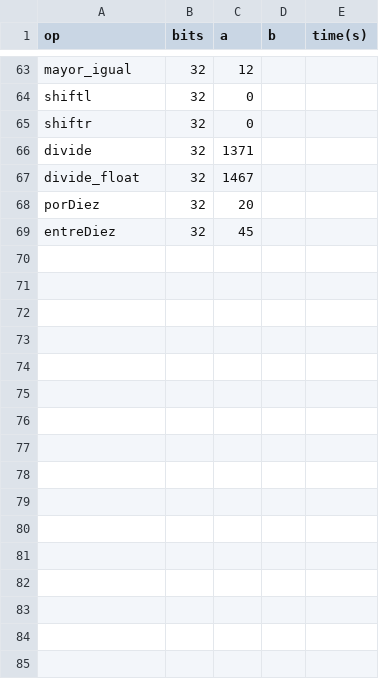
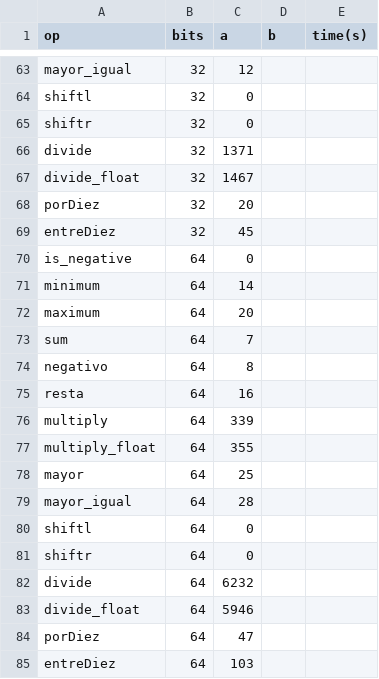
Before and after one commit to junquera/tfhe-cs, a CSV file: resultados_110819.csv, drawn as a sheet; only a part is shown, gaps mark what is left out.

Commit message:
Signo en shifts

```diff
--- a/resultados_110819.csv
+++ b/resultados_110819.csv
@@ -69 +69,17 @@ porDiez,32,20
 entreDiez,32,45
+is_negative,64,0
+minimum,64,14
+maximum,64,20
+sum,64,7
+negativo,64,8
+resta,64,16
+multiply,64,339
+multiply_float,64,355
+mayor,64,25
+mayor_igual,64,28
+shiftl,64,0
+shiftr,64,0
+divide,64,6232
+divide_float,64,5946
+porDiez,64,47
+entreDiez,64,103
```
Also changed, not shown: 2 other files.
